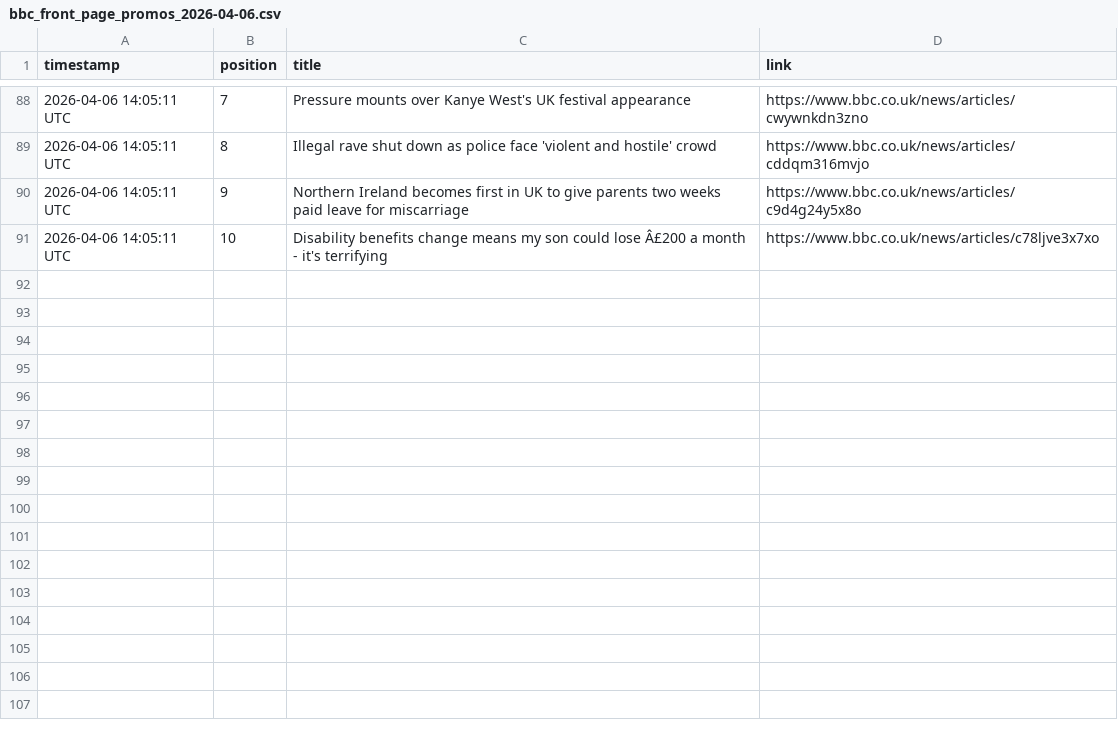
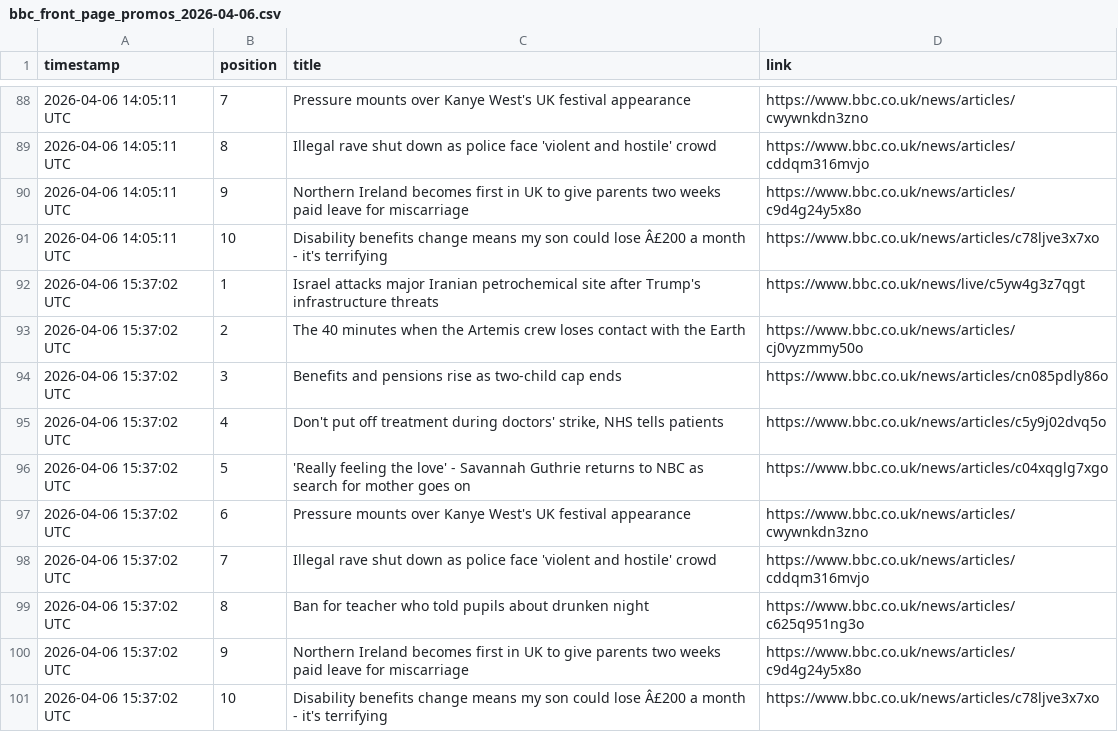
Before and after one commit to alastairherd/bbc_news_logger, a CSV file: data/bbc_front_page_promos_2026-04-06.csv, drawn as a sheet; only a part is shown, gaps mark what is left out; the diff names each change by its address in the sheet, - before the commit and + after, or states it on an @@ line.

```diff
--- a/data/bbc_front_page_promos_2026-04-06.csv
+++ b/data/bbc_front_page_promos_2026-04-06.csv
+row 92: 2026-04-06 15:37:02 UTC | 1 | Israel attacks major Iranian petrochemical site after Trump's infrastructure threats | https://www.bbc.co.uk/news/live/c5yw4g3z7qgt
+row 93: 2026-04-06 15:37:02 UTC | 2 | The 40 minutes when the Artemis crew loses contact with the Earth | https://www.bbc.co.uk/news/articles/cj0vyzmmy50o
+row 94: 2026-04-06 15:37:02 UTC | 3 | Benefits and pensions rise as two-child cap ends | https://www.bbc.co.uk/news/articles/cn085pdly86o
+row 95: 2026-04-06 15:37:02 UTC | 4 | Don't put off treatment during doctors' strike, NHS tells patients | https://www.bbc.co.uk/news/articles/c5y9j02dvq5o
+row 96: 2026-04-06 15:37:02 UTC | 5 | 'Really feeling the love' - Savannah Guthrie returns to NBC as search for mother goes on | https://www.bbc.co.uk/news/articles/c04xqglg7xgo
+row 97: 2026-04-06 15:37:02 UTC | 6 | Pressure mounts over Kanye West's UK festival appearance | https://www.bbc.co.uk/news/articles/cwywnkdn3zno
+row 98: 2026-04-06 15:37:02 UTC | 7 | Illegal rave shut down as police face 'violent and hostile' crowd | https://www.bbc.co.uk/news/articles/cddqm316mvjo
+row 99: 2026-04-06 15:37:02 UTC | 8 | Ban for teacher who told pupils about drunken night | https://www.bbc.co.uk/news/articles/c625q951ng3o
+row 100: 2026-04-06 15:37:02 UTC | 9 | Northern Ireland becomes first in UK to give parents two weeks paid leave for miscarriage | https://www.bbc.co.uk/news/articles/c9d4g24y5x8o
+row 101: 2026-04-06 15:37:02 UTC | 10 | Disability benefits change means my son could lose Â£200 a month - it's terrifying | https://www.bbc.co.uk/news/articles/c78ljve3x7xo
```
Also changed, not shown: data/bbc_most_read_2026-04-06.csv.
